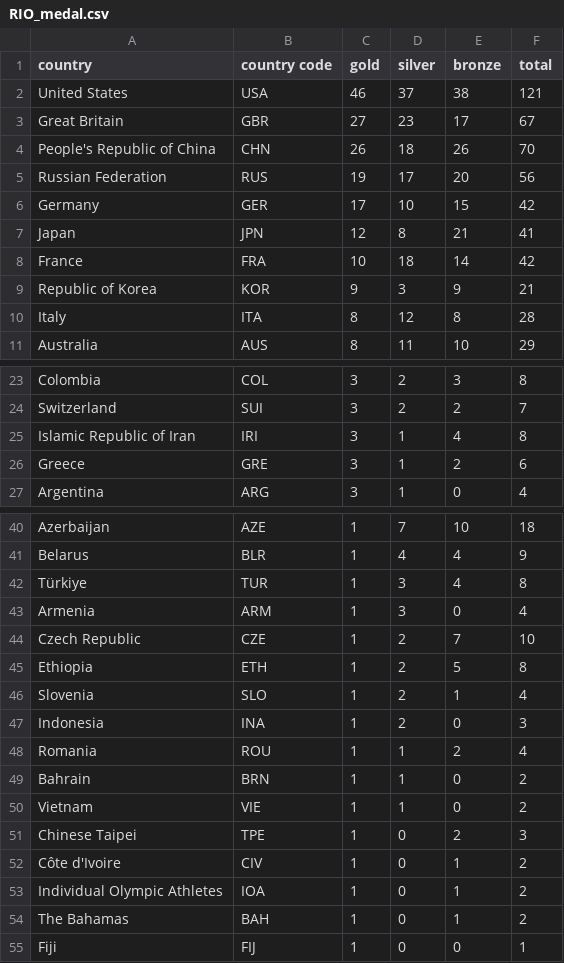
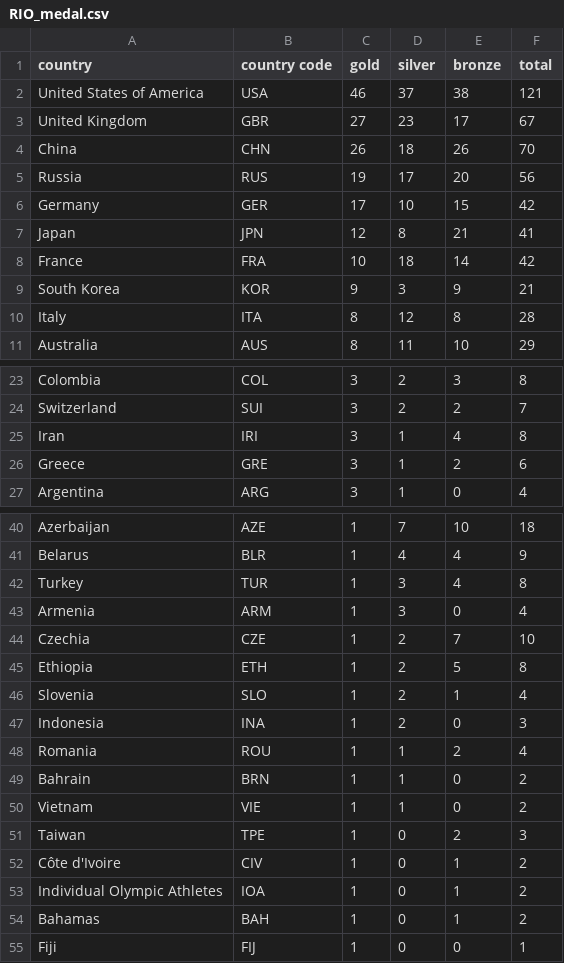
Before and after one commit to CheeYongLee2001/3179, a CSV file: homework/RIO_medal.csv, drawn as a sheet; only a part is shown, gaps mark what is left out; the diff covers the shown part only; the diff names each change by its address in the sheet, - before the commit and + after, or states it on an @@ line.

Commit message:
Add files via upload

```diff
--- a/homework/RIO_medal.csv
+++ b/homework/RIO_medal.csv
-A2 (country): United States
+A2 (country): United States of America
-A3 (country): Great Britain
+A3 (country): United Kingdom
-A4 (country): People's Republic of China
+A4 (country): China
-A5 (country): Russian Federation
+A5 (country): Russia
-A9 (country): Republic of Korea
+A9 (country): South Korea
-A25 (country): Islamic Republic of Iran
+A25 (country): Iran
-A42 (country): Türkiye
+A42 (country): Turkey
-A44 (country): Czech Republic
+A44 (country): Czechia
-A51 (country): Chinese Taipei
+A51 (country): Taiwan
-A54 (country): The Bahamas
+A54 (country): Bahamas
```
Also changed, not shown: 1 edited cell elsewhere in this file.
